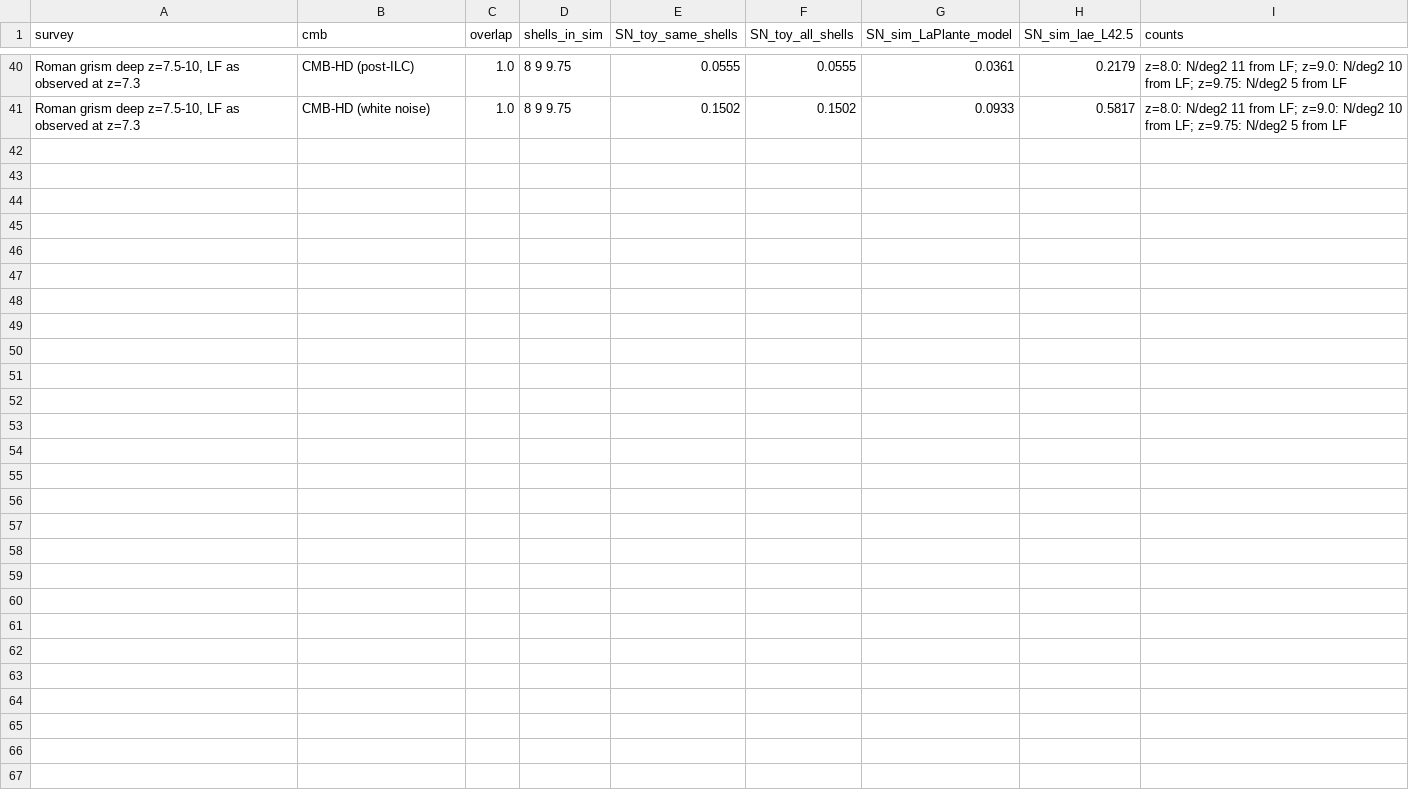
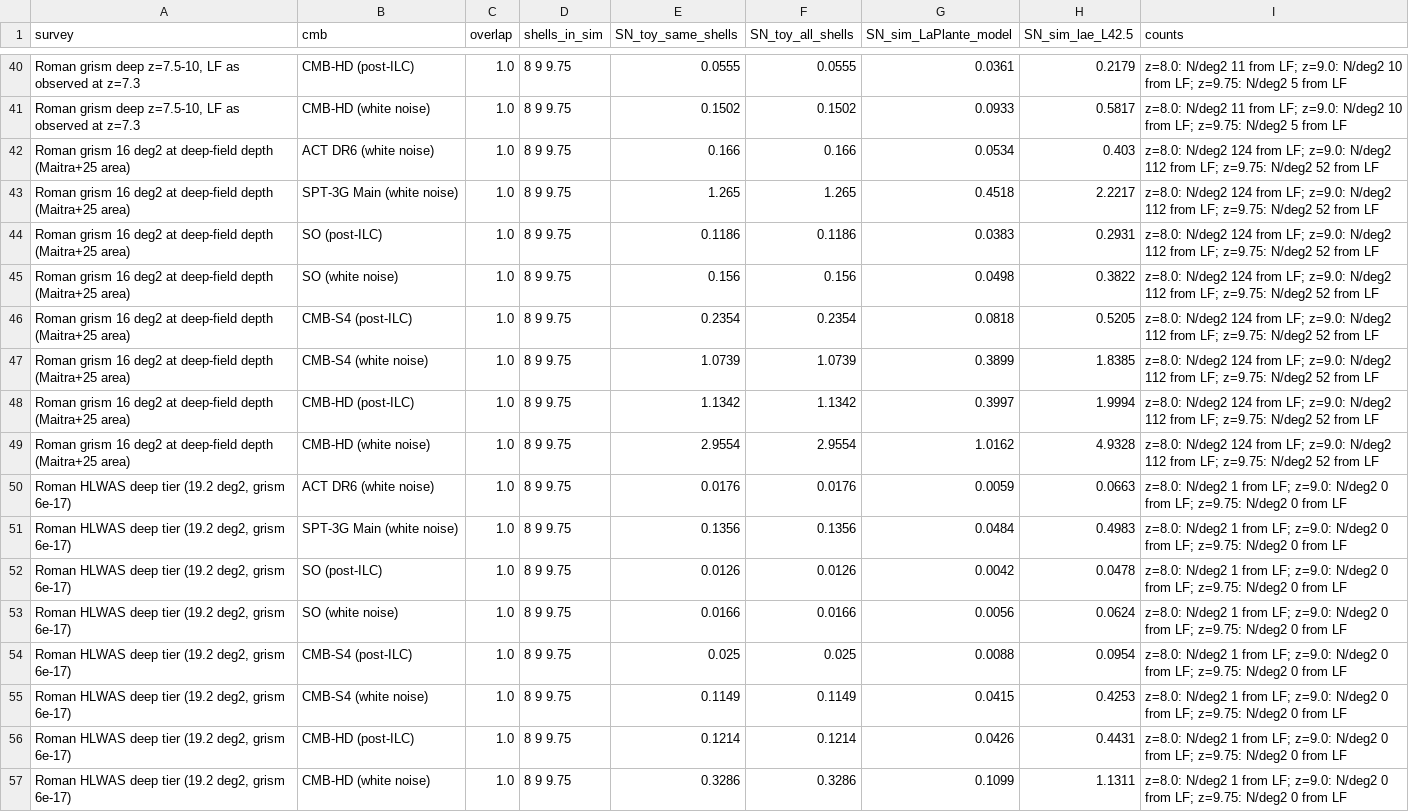
Before and after one commit to swanith01/ksz-lae-xcorr, a CSV file: data/plots/2026-11-03_ksz_lae_snr/survey_forecast/survey_forecast.csv, drawn as a sheet; only a part is shown, gaps mark what is left out; the diff names each change by its address in the sheet, - before the commit and + after, or states it on an @@ line.

Commit message:
SNR report: Maitra+25 areas, Roman 16 deg2 (upper) and HLWAS deep-tier pairs 3w/4w

```diff
--- a/data/plots/2026-11-03_ksz_lae_snr/survey_forecast/survey_forecast.csv
+++ b/data/plots/2026-11-03_ksz_lae_snr/survey_forecast/survey_forecast.csv
+row 42: Roman grism 16 deg2 at deep-field depth (Maitra+25 area) | ACT DR6 (white noise) | 1.0 | 8 9 9.75 | 0.166 | 0.166 | 0.0534 | 0.403 | z=8.0: N/deg2 124 from LF; z=9.0: N/deg2 112 from LF; z=9.75: N/deg2 52 from LF
+row 43: Roman grism 16 deg2 at deep-field depth (Maitra+25 area) | SPT-3G Main (white noise) | 1.0 | 8 9 9.75 | 1.265 | 1.265 | 0.4518 | 2.2217 | z=8.0: N/deg2 124 from LF; z=9.0: N/deg2 112 from LF; z=9.75: N/deg2 52 from LF
+row 44: Roman grism 16 deg2 at deep-field depth (Maitra+25 area) | SO (post-ILC) | 1.0 | 8 9 9.75 | 0.1186 | 0.1186 | 0.0383 | 0.2931 | z=8.0: N/deg2 124 from LF; z=9.0: N/deg2 112 from LF; z=9.75: N/deg2 52 from LF
+row 45: Roman grism 16 deg2 at deep-field depth (Maitra+25 area) | SO (white noise) | 1.0 | 8 9 9.75 | 0.156 | 0.156 | 0.0498 | 0.3822 | z=8.0: N/deg2 124 from LF; z=9.0: N/deg2 112 from LF; z=9.75: N/deg2 52 from LF
+row 46: Roman grism 16 deg2 at deep-field depth (Maitra+25 area) | CMB-S4 (post-ILC) | 1.0 | 8 9 9.75 | 0.2354 | 0.2354 | 0.0818 | 0.5205 | z=8.0: N/deg2 124 from LF; z=9.0: N/deg2 112 from LF; z=9.75: N/deg2 52 from LF
+row 47: Roman grism 16 deg2 at deep-field depth (Maitra+25 area) | CMB-S4 (white noise) | 1.0 | 8 9 9.75 | 1.0739 | 1.0739 | 0.3899 | 1.8385 | z=8.0: N/deg2 124 from LF; z=9.0: N/deg2 112 from LF; z=9.75: N/deg2 52 from LF
+row 48: Roman grism 16 deg2 at deep-field depth (Maitra+25 area) | CMB-HD (post-ILC) | 1.0 | 8 9 9.75 | 1.1342 | 1.1342 | 0.3997 | 1.9994 | z=8.0: N/deg2 124 from LF; z=9.0: N/deg2 112 from LF; z=9.75: N/deg2 52 from LF
+row 49: Roman grism 16 deg2 at deep-field depth (Maitra+25 area) | CMB-HD (white noise) | 1.0 | 8 9 9.75 | 2.9554 | 2.9554 | 1.0162 | 4.9328 | z=8.0: N/deg2 124 from LF; z=9.0: N/deg2 112 from LF; z=9.75: N/deg2 52 from LF
+row 50: Roman HLWAS deep tier (19.2 deg2, grism 6e-17) | ACT DR6 (white noise) | 1.0 | 8 9 9.75 | 0.0176 | 0.0176 | 0.0059 | 0.0663 | z=8.0: N/deg2 1 from LF; z=9.0: N/deg2 0 from LF; z=9.75: N/deg2 0 from LF
+row 51: Roman HLWAS deep tier (19.2 deg2, grism 6e-17) | SPT-3G Main (white noise) | 1.0 | 8 9 9.75 | 0.1356 | 0.1356 | 0.0484 | 0.4983 | z=8.0: N/deg2 1 from LF; z=9.0: N/deg2 0 from LF; z=9.75: N/deg2 0 from LF
+row 52: Roman HLWAS deep tier (19.2 deg2, grism 6e-17) | SO (post-ILC) | 1.0 | 8 9 9.75 | 0.0126 | 0.0126 | 0.0042 | 0.0478 | z=8.0: N/deg2 1 from LF; z=9.0: N/deg2 0 from LF; z=9.75: N/deg2 0 from LF
+row 53: Roman HLWAS deep tier (19.2 deg2, grism 6e-17) | SO (white noise) | 1.0 | 8 9 9.75 | 0.0166 | 0.0166 | 0.0056 | 0.0624 | z=8.0: N/deg2 1 from LF; z=9.0: N/deg2 0 from LF; z=9.75: N/deg2 0 from LF
+row 54: Roman HLWAS deep tier (19.2 deg2, grism 6e-17) | CMB-S4 (post-ILC) | 1.0 | 8 9 9.75 | 0.025 | 0.025 | 0.0088 | 0.0954 | z=8.0: N/deg2 1 from LF; z=9.0: N/deg2 0 from LF; z=9.75: N/deg2 0 from LF
+row 55: Roman HLWAS deep tier (19.2 deg2, grism 6e-17) | CMB-S4 (white noise) | 1.0 | 8 9 9.75 | 0.1149 | 0.1149 | 0.0415 | 0.4253 | z=8.0: N/deg2 1 from LF; z=9.0: N/deg2 0 from LF; z=9.75: N/deg2 0 from LF
+row 56: Roman HLWAS deep tier (19.2 deg2, grism 6e-17) | CMB-HD (post-ILC) | 1.0 | 8 9 9.75 | 0.1214 | 0.1214 | 0.0426 | 0.4431 | z=8.0: N/deg2 1 from LF; z=9.0: N/deg2 0 from LF; z=9.75: N/deg2 0 from LF
+row 57: Roman HLWAS deep tier (19.2 deg2, grism 6e-17) | CMB-HD (white noise) | 1.0 | 8 9 9.75 | 0.3286 | 0.3286 | 0.1099 | 1.1311 | z=8.0: N/deg2 1 from LF; z=9.0: N/deg2 0 from LF; z=9.75: N/deg2 0 from LF
```
Also changed, not shown: data/plots/2026-11-03_ksz_lae_snr/detectability_pairs/detectability_pairs.csv, data/plots/2026-11-03_ksz_lae_snr/detectability_pairs/pair_curves.csv, 30 other files.
